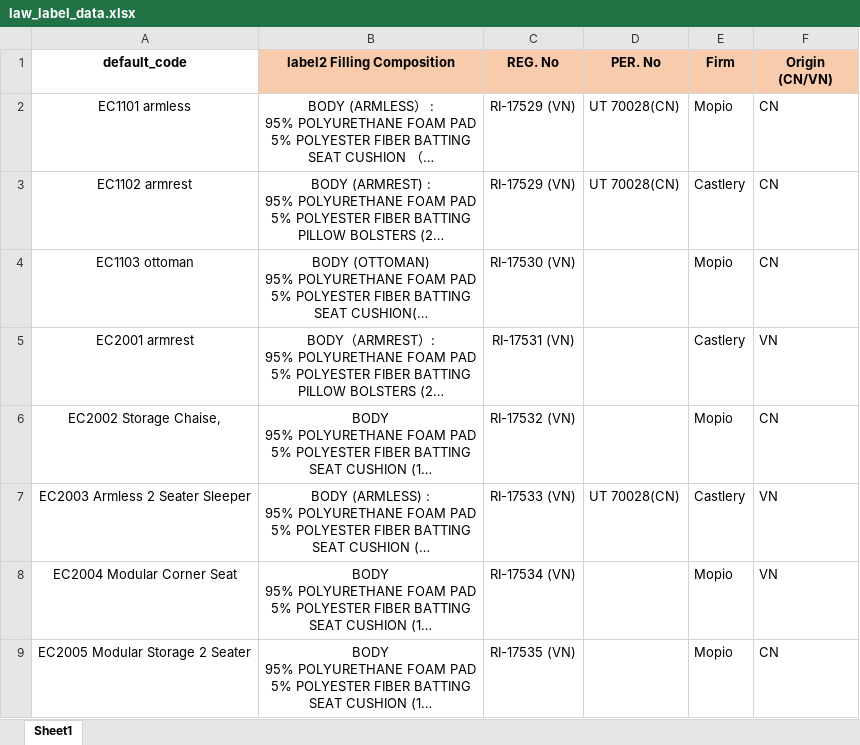
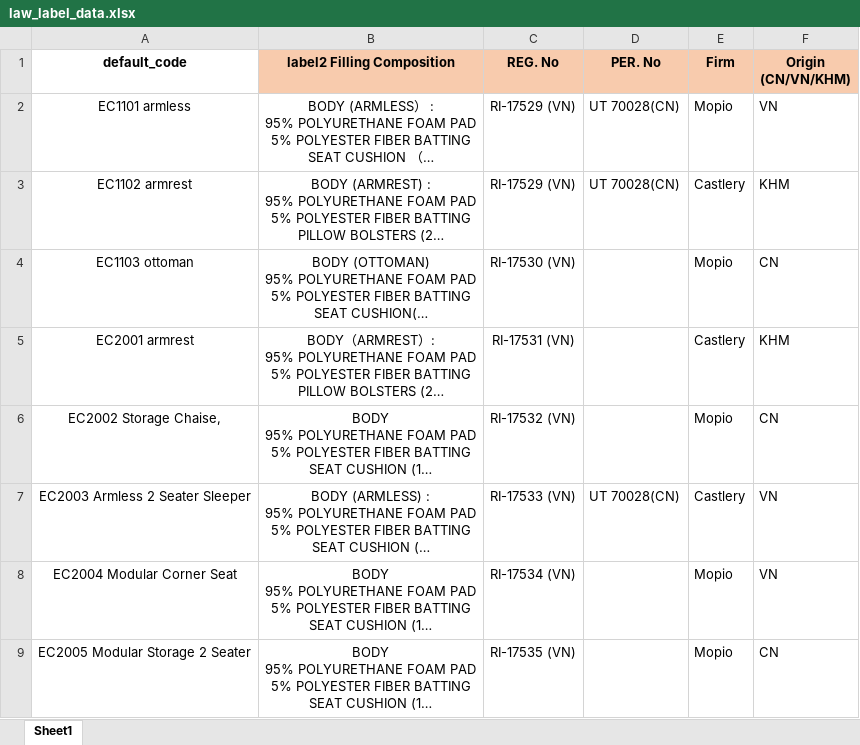
Before and after one commit to cccatyao/label_generator, an Excel workbook: data/law_label_data.xlsx, sheet Sheet1, drawn as a sheet; long unchanged cells end in …; values as stored, in another font and other column widths than the file's, no borders; the diff names each change by its address in the sheet, - before the commit and + after, or states it on an @@ line.

Commit message:
feat: Add KHM to CAMBODIA mapping for origin country processing.

```diff
--- a/data/law_label_data.xlsx (sheet Sheet1)
+++ b/data/law_label_data.xlsx (sheet Sheet1)
-F1: Origin (CN/VN)
+F1: Origin (CN/VN/KHM)
-F2 (Origin (CN/VN/KHM)): CN
+F2 (Origin (CN/VN/KHM)): VN
-F3 (Origin (CN/VN/KHM)): CN
+F3 (Origin (CN/VN/KHM)): KHM
-F5 (Origin (CN/VN/KHM)): VN
+F5 (Origin (CN/VN/KHM)): KHM
```
Also changed, not shown: 2 other files.
